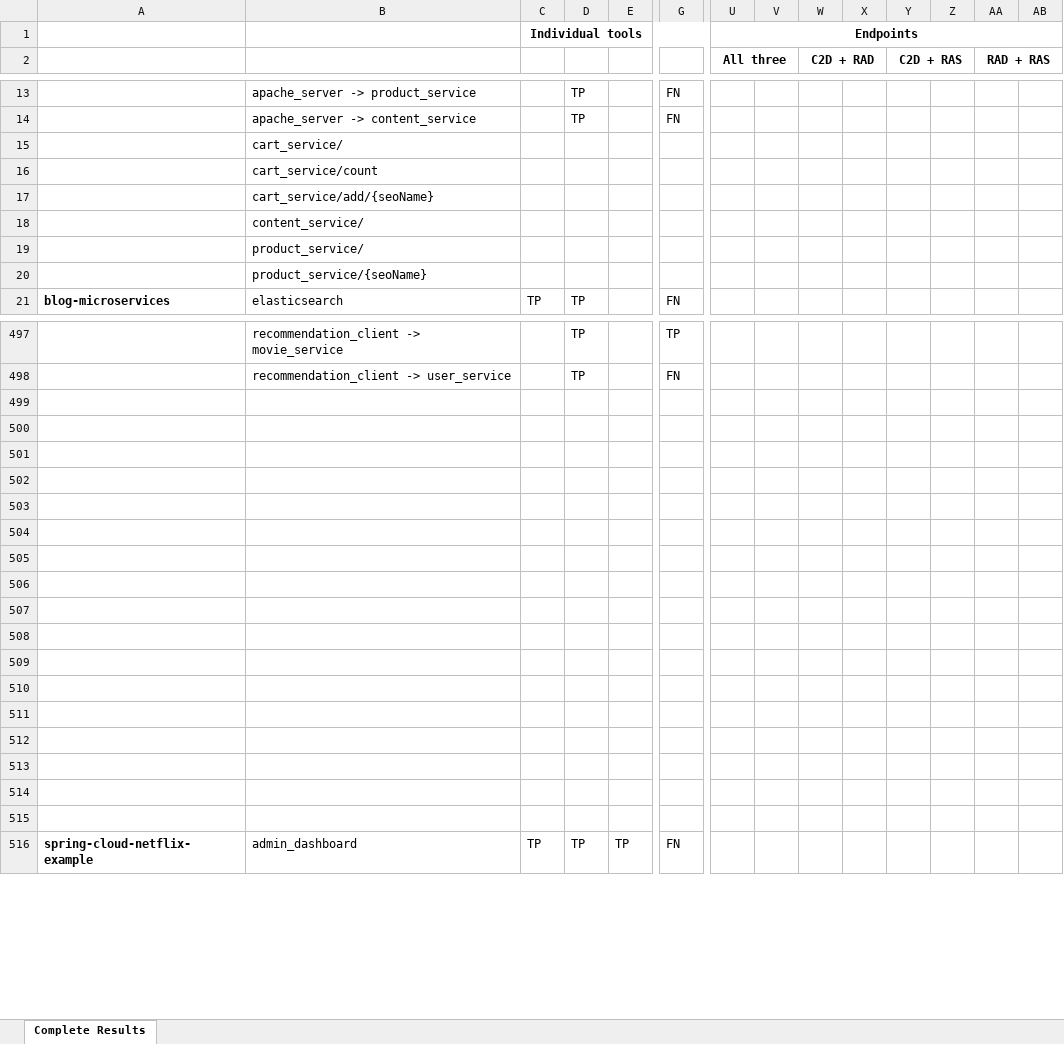
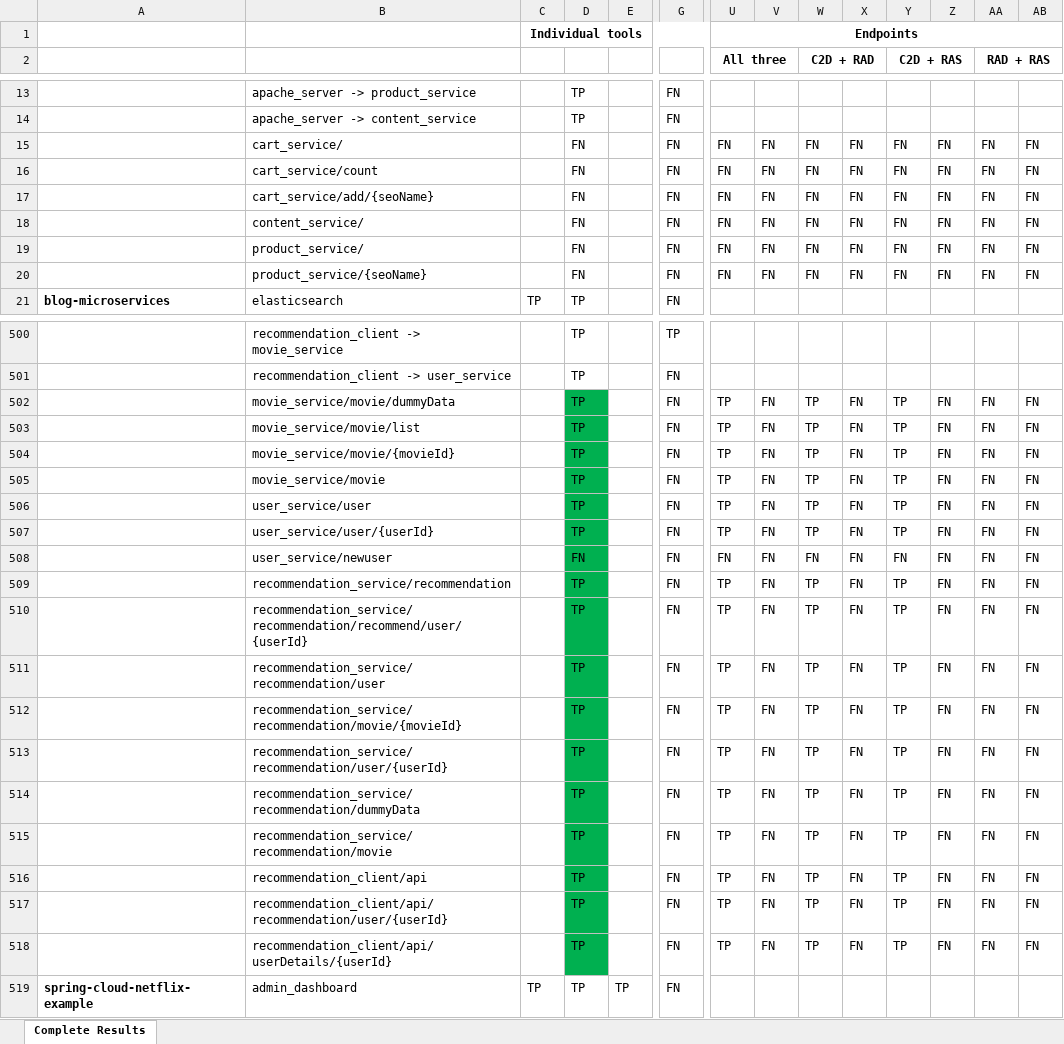
Before and after one commit to M3SOulu/EMSE2025SAR-Replication, an Excel workbook: merged_results/complete_results.xlsx, sheet Complete Results, drawn as a sheet; only a part is shown, gaps mark what is left out; values as stored, in another font and other column widths than the file's, no borders; conditional formats not drawn; removed rows and columns are numbered as before the commit, all else as after; rows hold the shown columns only; the diff covers the shown part only; the diff names each change by its address in the sheet, - before the commit and + after, or states it on an @@ line.

Commit message:
data: endopint metric calculation in Excel

```diff
--- a/merged_results/complete_results.xlsx (sheet Complete Results)
+++ b/merged_results/complete_results.xlsx (sheet Complete Results)
-row 15:  | cart_service/
-row 16:  | cart_service/count
-row 17:  | cart_service/add/{seoName}
-row 18:  | content_service/
-row 19:  | product_service/
-row 20:  | product_service/{seoName}
+row 15:  | cart_service/ |  | FN |  | FN | FN | FN | FN | FN | FN | FN | FN | FN
+row 16:  | cart_service/count |  | FN |  | FN | FN | FN | FN | FN | FN | FN | FN | FN
+row 17:  | cart_service/add/{seoName} |  | FN |  | FN | FN | FN | FN | FN | FN | FN | FN | FN
+row 18:  | content_service/ |  | FN |  | FN | FN | FN | FN | FN | FN | FN | FN | FN
+row 19:  | product_service/ |  | FN |  | FN | FN | FN | FN | FN | FN | FN | FN | FN
+row 20:  | product_service/{seoName} |  | FN |  | FN | FN | FN | FN | FN | FN | FN | FN | FN
-row 502: (empty)
+row 502:  | movie_service/movie/dummyData |  | TP |  | FN | TP | FN | TP | FN | TP | FN | FN | FN
-D502:D518 fill: none
+D502:D518 fill: #00B050
-row 503: (empty)
+row 503:  | movie_service/movie/list |  | TP |  | FN | TP | FN | TP | FN | TP | FN | FN | FN
-row 504: (empty)
+row 504:  | movie_service/movie/{movieId} |  | TP |  | FN | TP | FN | TP | FN | TP | FN | FN | FN
-row 505: (empty)
+row 505:  | movie_service/movie |  | TP |  | FN | TP | FN | TP | FN | TP | FN | FN | FN
-row 506: (empty)
+row 506:  | user_service/user |  | TP |  | FN | TP | FN | TP | FN | TP | FN | FN | FN
-row 507: (empty)
+row 507:  | user_service/user/{userId} |  | TP |  | FN | TP | FN | TP | FN | TP | FN | FN | FN
-row 508: (empty)
+row 508:  | user_service/newuser |  | FN |  | FN | FN | FN | FN | FN | FN | FN | FN | FN
-row 509: (empty)
+row 509:  | recommendation_service/recommendation |  | TP |  | FN | TP | FN | TP | FN | TP | FN | FN | FN
-row 510: (empty)
+row 510:  | recommendation_service/recommendation/recommend/user/{userId} |  | TP |  | FN | TP | FN | TP | FN | TP | FN | FN | FN
-row 511: (empty)
+row 511:  | recommendation_service/recommendation/user |  | TP |  | FN | TP | FN | TP | FN | TP | FN | FN | FN
-row 512: (empty)
+row 512:  | recommendation_service/recommendation/movie/{movieId} |  | TP |  | FN | TP | FN | TP | FN | TP | FN | FN | FN
-row 513: (empty)
+row 513:  | recommendation_service/recommendation/user/{userId} |  | TP |  | FN | TP | FN | TP | FN | TP | FN | FN | FN
-row 514: (empty)
+row 514:  | recommendation_service/recommendation/dummyData |  | TP |  | FN | TP | FN | TP | FN | TP | FN | FN | FN
-row 515: (empty)
+row 515:  | recommendation_service/recommendation/movie |  | TP |  | FN | TP | FN | TP | FN | TP | FN | FN | FN
-row 516: (empty)
+row 516:  | recommendation_client/api |  | TP |  | FN | TP | FN | TP | FN | TP | FN | FN | FN
-row 517: (empty)
+row 517:  | recommendation_client/api/recommendation/user/{userId} |  | TP |  | FN | TP | FN | TP | FN | TP | FN | FN | FN
-row 518: (empty)
+row 518:  | recommendation_client/api/userDetails/{userId} |  | TP |  | FN | TP | FN | TP | FN | TP | FN | FN | FN
```
Also changed, not shown: 52 added rows, 44 removed rows, 974 edited cells and cell formats elsewhere in this sheet, formulas that keep their value.
